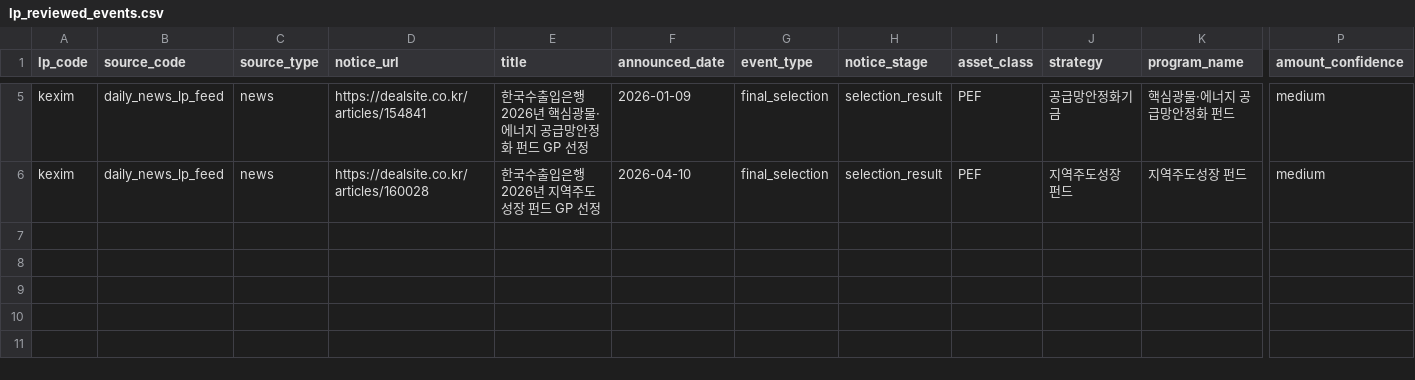
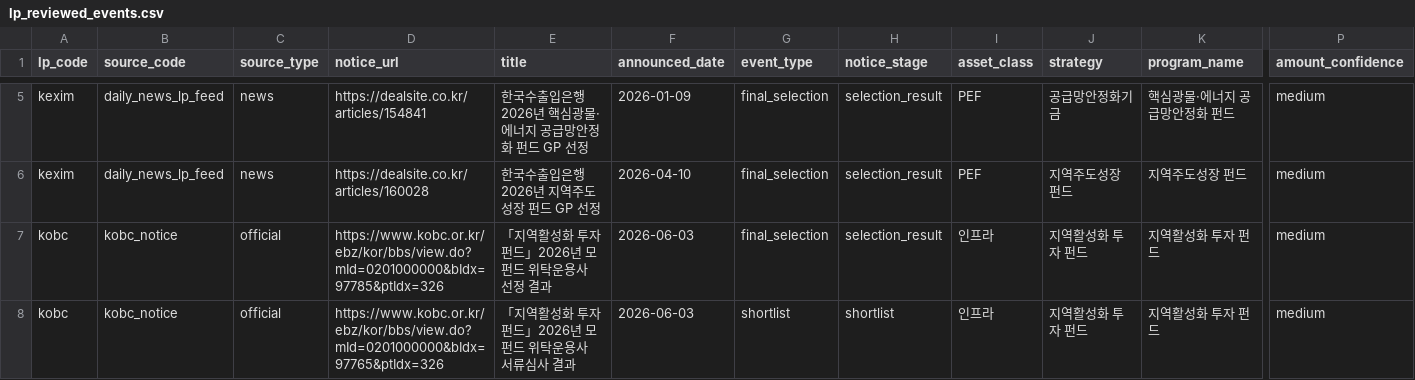
Before and after one commit to pkkong/korea-pef-db, a CSV file: data/lp_reviewed_events.csv, drawn as a sheet; only a part is shown, gaps mark what is left out; rows hold the shown columns only; the diff covers the shown part only; the diff names each change by its address in the sheet, - before the commit and + after, or states it on an @@ line.

Commit message:
Improve LP selected GP extraction

```diff
--- a/data/lp_reviewed_events.csv
+++ b/data/lp_reviewed_events.csv
+row 7: kobc | kobc_notice | official | https://www.kobc.or.kr/ebz/kor/bbs/view.do?mId=0201000000&bIdx=97785&ptIdx=326 | 「지역활성화 투자 펀드」2026년 모펀드 위탁운용사 선정 결과 | 2026-06-03 | final_selection | selection_result | 인프라 | 지역활성화 투자 펀드 | 지역활성화 투자 펀드 | medium
+row 8: kobc | kobc_notice | official | https://www.kobc.or.kr/ebz/kor/bbs/view.do?mId=0201000000&bIdx=97765&ptIdx=326 | 「지역활성화 투자 펀드」2026년 모펀드 위탁운용사 서류심사 결과 | 2026-06-03 | shortlist | shortlist | 인프라 | 지역활성화 투자 펀드 | 지역활성화 투자 펀드 | medium
```
Also changed, not shown: 2 added rows elsewhere in this file, services/newsletter/data/news_gp_alias_overrides.csv, 2 other files.
